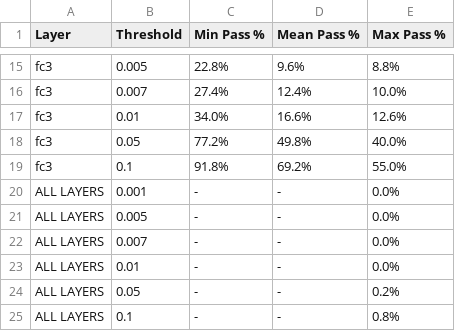
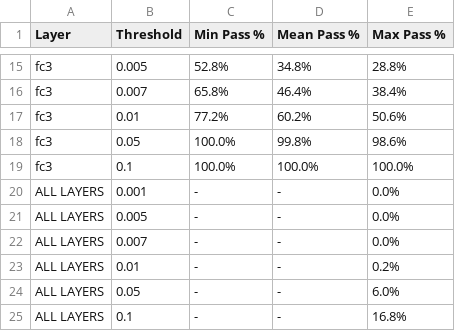
Before and after one commit to HSKayman/ML_ZK, a CSV file: Experiment_6_BG_v2/threshold_analysis_all_layers.csv, drawn as a sheet; only a part is shown, gaps mark what is left out; the diff covers the shown part only; the diff names each change by its address in the sheet, - before the commit and + after, or states it on an @@ line.

```diff
--- a/Experiment_6_BG_v2/threshold_analysis_all_layers.csv
+++ b/Experiment_6_BG_v2/threshold_analysis_all_layers.csv
-C15 (Min Pass %): 22.8%
+C15 (Min Pass %): 52.8%
-D15 (Mean Pass %): 9.6%
+D15 (Mean Pass %): 34.8%
-E15 (Max Pass %): 8.8%
+E15 (Max Pass %): 28.8%
-C16 (Min Pass %): 27.4%
+C16 (Min Pass %): 65.8%
-D16 (Mean Pass %): 12.4%
+D16 (Mean Pass %): 46.4%
-E16 (Max Pass %): 10.0%
+E16 (Max Pass %): 38.4%
-C17 (Min Pass %): 34.0%
+C17 (Min Pass %): 77.2%
-D17 (Mean Pass %): 16.6%
+D17 (Mean Pass %): 60.2%
-E17 (Max Pass %): 12.6%
+E17 (Max Pass %): 50.6%
-C18 (Min Pass %): 77.2%
+C18 (Min Pass %): 100.0%
-D18 (Mean Pass %): 49.8%
+D18 (Mean Pass %): 99.8%
-E18 (Max Pass %): 40.0%
+E18 (Max Pass %): 98.6%
-C19 (Min Pass %): 91.8%
+C19 (Min Pass %): 100.0%
-D19 (Mean Pass %): 69.2%
+D19 (Mean Pass %): 100.0%
-E19 (Max Pass %): 55.0%
+E19 (Max Pass %): 100.0%
-E23 (Max Pass %): 0.0%
+E23 (Max Pass %): 0.2%
-E24 (Max Pass %): 0.2%
+E24 (Max Pass %): 6.0%
-E25 (Max Pass %): 0.8%
+E25 (Max Pass %): 16.8%
```
Also changed, not shown: 31 edited cells elsewhere in this file, Experiment_6_BG_v2/activation_diff_results_all_layers.csv, 8 other files.
